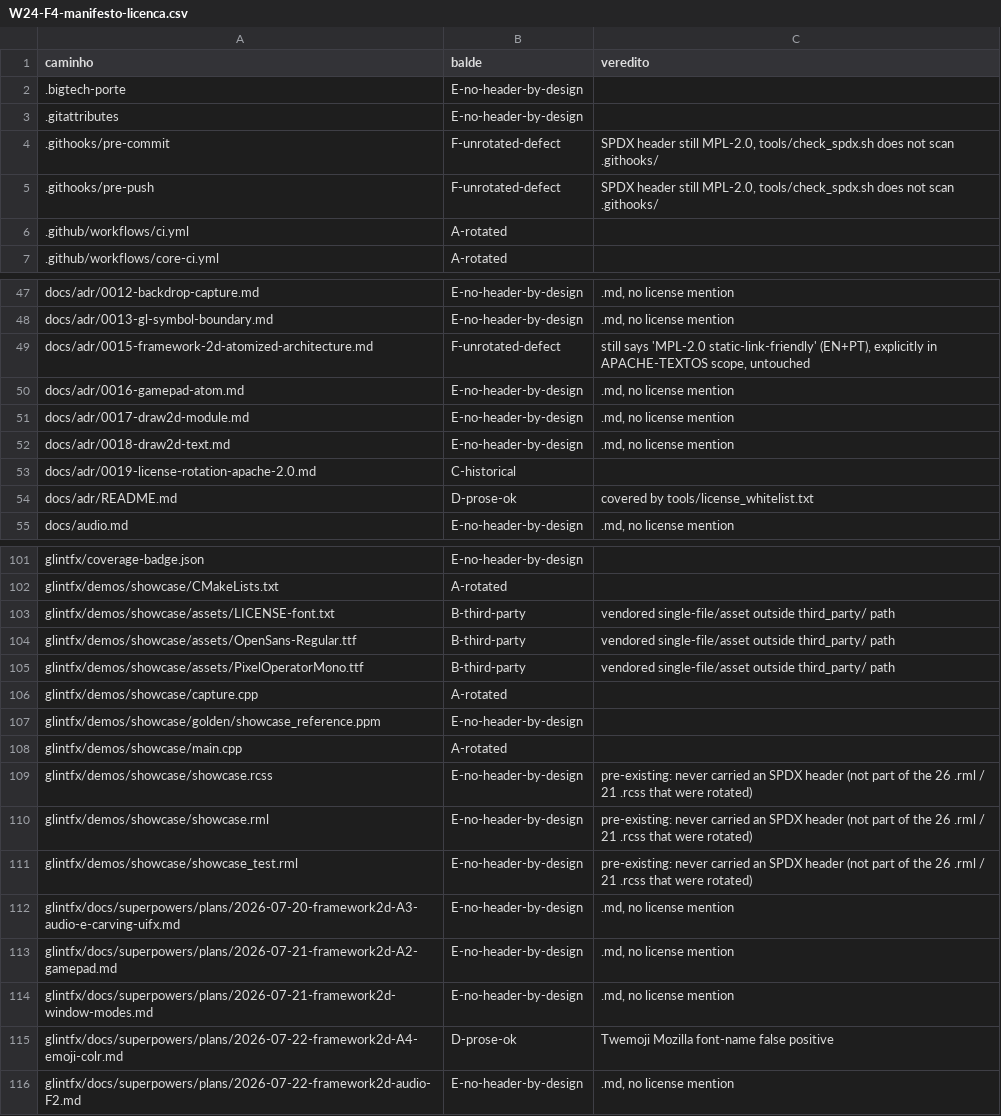
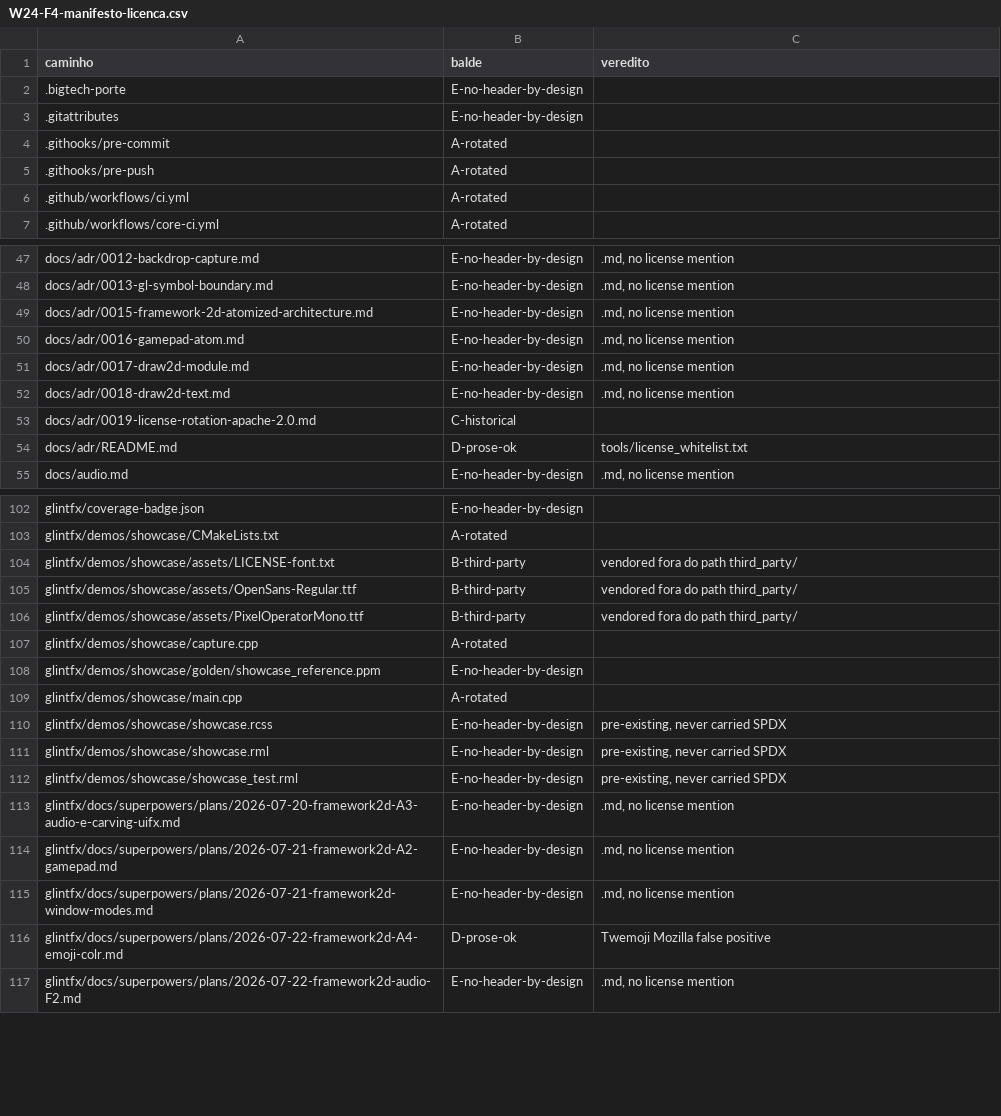
Before and after one commit to petrinhu/glintfx, a CSV file: docs/auditoria/W24-F4-manifesto-licenca.csv, drawn as a sheet; only a part is shown, gaps mark what is left out; the diff covers the shown part only.

Commit message:
docs(auditoria): W24-F4 -- segunda passada, auditoria nova pos-conserto
Releitura da arvore do zero contra 1084ead (nao reconferencia do manifesto
anterior). 514/514 arquivos classificados (o manifesto agora se autoinclui),
zero nao-classificado, zero balde F: os 8 defeitos da primeira passada
foram todos confirmados corrigidos, nenhum novo apareceu.

368 SPDX Apache-2.0 real, 16 third-party intocado, 9 historico legitimo,
13 prosa intencional (7 do whitelist original + 2 paginas de wiki que
passaram a mencionar MPL de proposito pra regra do corte de tag + o
proprio manifesto), 108 sem header por design.

Verificacoes independentes:
- git grep "SPDX-License-Identifier: MPL-2.0" na arvore inteira -- zero
  header real, so 4 arquivos com a string em prosa historica/de processo
  (TODO.md, ADR-0007, ADR-0019, AUD-L1-LICENSE.md), todos ja balde C.
- Mutation test proprio do check_spdx.sh: extrai HEAD para sandbox fora
  da working tree (git archive + tar -x em /var/tmp), sabota
  .githooks/pre-push de volta pra MPL-2.0 na copia, roda o gate --
  reprova (MISSING SPDX). Nao aceitei o mutation test do implementer
  como prova propria.
- Arvore instalada (cmake --install em novo prefixo): zero residuo
  MPL/Mozilla, LICENSE+NOTICE presentes.
- Os 2 geradores deterministicos re-executados, zero diff. Build limpo.
- Badge do README e da Wiki Home: Apache-2.0 nos dois.
- Coerencia EN/PT dos 6 trechos de prosa consertados: linha por linha,
  sem divergencia entre os dois blocos.

Gate verde para o push. Tag continua pendente de confirmacao do lider
(nao e decisao do auditor).

W24-F4

```diff
--- a/docs/auditoria/W24-F4-manifesto-licenca.csv
+++ b/docs/auditoria/W24-F4-manifesto-licenca.csv
@@ -3,4 +3,4 @@ caminho,balde,veredito
 .gitattributes,E-no-header-by-design,
-.githooks/pre-commit,F-unrotated-defect,"SPDX header still MPL-2.0, tools/check_spdx.sh does not scan .githooks/"
-.githooks/pre-push,F-unrotated-defect,"SPDX header still MPL-2.0, tools/check_spdx.sh does not scan .githooks/"
+.githooks/pre-commit,A-rotated,
+.githooks/pre-push,A-rotated,
 .github/workflows/ci.yml,A-rotated,
@@ -48,3 +48,3 @@ docs/adr/0012-backdrop-capture.md,E-no-header-by-design,".md, no license mention
 docs/adr/0013-gl-symbol-boundary.md,E-no-header-by-design,".md, no license mention"
-docs/adr/0015-framework-2d-atomized-architecture.md,F-unrotated-defect,"still says 'MPL-2.0 static-link-friendly' (EN+PT), explicitly in APACHE-TEXTOS scope, untouched"
+docs/adr/0015-framework-2d-atomized-architecture.md,E-no-header-by-design,".md, no license mention"
 docs/adr/0016-gamepad-atom.md,E-no-header-by-design,".md, no license mention"
@@ -53,3 +53,3 @@ docs/adr/0018-draw2d-text.md,E-no-header-by-design,".md, no license mention"
 docs/adr/0019-license-rotation-apache-2.0.md,C-historical,
-docs/adr/README.md,D-prose-ok,covered by tools/license_whitelist.txt
+docs/adr/README.md,D-prose-ok,tools/license_whitelist.txt
 docs/audio.md,E-no-header-by-design,".md, no license mention"
@@ -102,5 +103,5 @@ glintfx/coverage-badge.json,E-no-header-by-design,
 glintfx/demos/showcase/CMakeLists.txt,A-rotated,
-glintfx/demos/showcase/assets/LICENSE-font.txt,B-third-party,vendored single-file/asset outside third_party/ path
-glintfx/demos/showcase/assets/OpenSans-Regular.ttf,B-third-party,vendored single-file/asset outside third_party/ path
-glintfx/demos/showcase/assets/PixelOperatorMono.ttf,B-third-party,vendored single-file/asset outside third_party/ path
+glintfx/demos/showcase/assets/LICENSE-font.txt,B-third-party,vendored fora do path third_party/
+glintfx/demos/showcase/assets/OpenSans-Regular.ttf,B-third-party,vendored fora do path third_party/
+glintfx/demos/showcase/assets/PixelOperatorMono.ttf,B-third-party,vendored fora do path third_party/
 glintfx/demos/showcase/capture.cpp,A-rotated,
@@ -108,5 +109,5 @@ glintfx/demos/showcase/golden/showcase_reference.ppm,E-no-header-by-design,
 glintfx/demos/showcase/main.cpp,A-rotated,
-glintfx/demos/showcase/showcase.rcss,E-no-header-by-design,pre-existing: never carried an SPDX header (not part of the 26 .rml / 21 .rcss that were rotated)
-glintfx/demos/showcase/showcase.rml,E-no-header-by-design,pre-existing: never carried an SPDX header (not part of the 26 .rml / 21 .rcss that were rotated)
-glintfx/demos/showcase/showcase_test.rml,E-no-header-by-design,pre-existing: never carried an SPDX header (not part of the 26 .rml / 21 .rcss that were rotated)
+glintfx/demos/showcase/showcase.rcss,E-no-header-by-design,"pre-existing, never carried SPDX"
+glintfx/demos/showcase/showcase.rml,E-no-header-by-design,"pre-existing, never carried SPDX"
+glintfx/demos/showcase/showcase_test.rml,E-no-header-by-design,"pre-existing, never carried SPDX"
 glintfx/docs/superpowers/plans/2026-07-20-framework2d-A3-audio-e-carving-uifx.md,E-no-header-by-design,".md, no license mention"
@@ -114,3 +115,3 @@ glintfx/docs/superpowers/plans/2026-07-21-framework2d-A2-gamepad.md,E-no-header-
 glintfx/docs/superpowers/plans/2026-07-21-framework2d-window-modes.md,E-no-header-by-design,".md, no license mention"
-glintfx/docs/superpowers/plans/2026-07-22-framework2d-A4-emoji-colr.md,D-prose-ok,Twemoji Mozilla font-name false positive
+glintfx/docs/superpowers/plans/2026-07-22-framework2d-A4-emoji-colr.md,D-prose-ok,Twemoji Mozilla false positive
 glintfx/docs/superpowers/plans/2026-07-22-framework2d-audio-F2.md,E-no-header-by-design,".md, no license mention"
```
Also changed, not shown: 1 added row and 38 edited cells elsewhere in this file.
